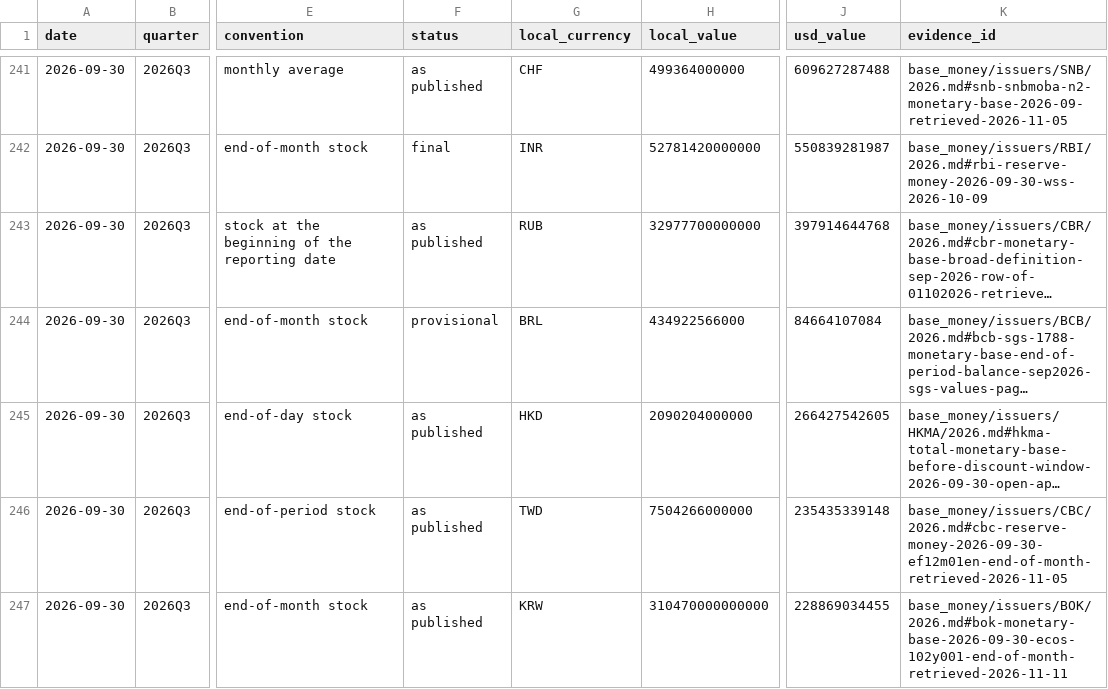
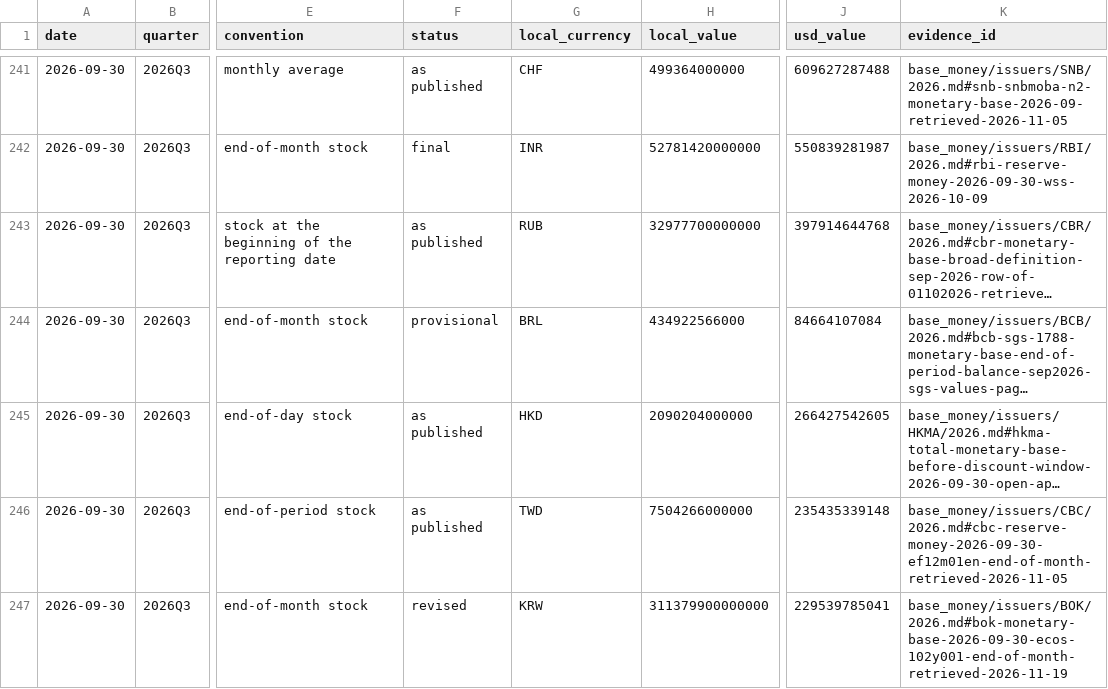
Before and after one commit to GildedPleb/open-inflation, a CSV file: base_money/components.csv, drawn as a sheet; only a part is shown, gaps mark what is left out; long unchanged cells end in …; the diff names each change by its address in the sheet, - before the commit and + after, or states it on an @@ line.

Commit message:
data: revise BOK September 2026 after ECOS overwrite
ECOS revised the September 2026 monetary base from 310,470
(total only, 11 Nov) to 311,379.9 with components. Keeps the
first print and its capture; adopts the new vintage. Updates
the 2026Q3 total, coverage arithmetic and Korea YoY, records
the provisional-total and holiday-or-closure rules, and
rewrites the 2022Q4/2023Q4 FX calendar notes and the 2023Q3
Seoul-closure wording.

```diff
--- a/base_money/components.csv
+++ b/base_money/components.csv
-F247 (status): as published
+F247 (status): revised
-H247 (local_value): 310470000000000
+H247 (local_value): 311379900000000
-J247 (usd_value): 228869034455
+J247 (usd_value): 229539785041
-K247 (evidence_id): base_money/issuers/BOK/2026.md#bok-monetary-base-2026-09-30-ecos-102y001-end-of-month-retrieved-2026-11-11
+K247 (evidence_id): base_money/issuers/BOK/2026.md#bok-monetary-base-2026-09-30-ecos-102y001-end-of-month-retrieved-2026-11-19
```
Also changed, not shown: base_money/base_money.csv, base_money/issuers/BOK/BOK.csv, 9 other files.
